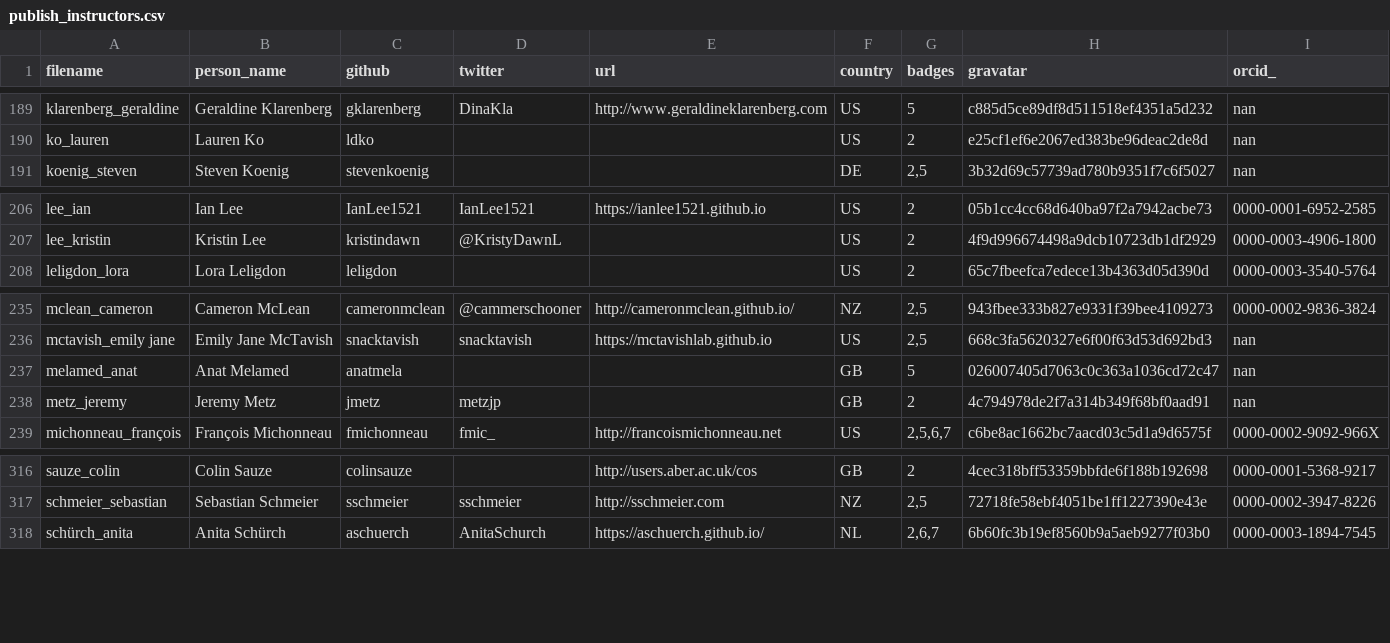
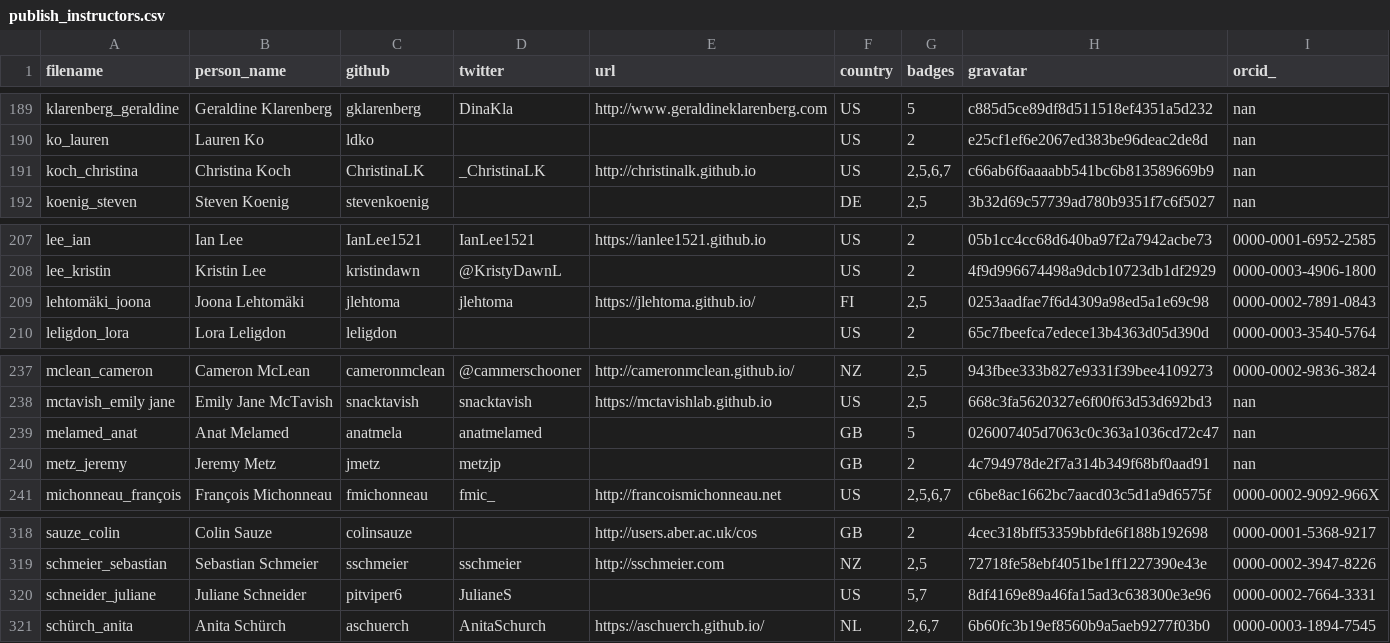
Before and after one commit to hpc-carpentry/hpc-carpentry.github.io, a CSV file: _data/publish_instructors.csv, drawn as a sheet; only a part is shown, gaps mark what is left out.

Commit message:
Updating instructor records

```diff
--- a/_data/publish_instructors.csv
+++ b/_data/publish_instructors.csv
@@ -190,2 +190,3 @@ klarenberg_geraldine,Geraldine Klarenberg,gklarenberg,DinaKla,http://www.geraldi
 ko_lauren,Lauren Ko,ldko,,,US,2,e25cf1ef6e2067ed383be96deac2de8d,nan
+koch_christina,Christina Koch,ChristinaLK,_ChristinaLK,http://christinalk.github.io,US,"2,5,6,7",c66ab6f6aaaabb541bc6b813589669b9,nan
 koenig_steven,Steven Koenig,stevenkoenig,,,DE,"2,5",3b32d69c57739ad780b9351f7c6f5027,nan
@@ -207,2 +208,3 @@ lee_ian,Ian Lee,IanLee1521,IanLee1521,https://ianlee1521.github.io,US,2,05b1cc4c
 lee_kristin,Kristin Lee,kristindawn,@KristyDawnL,,US,2,4f9d996674498a9dcb10723db1df2929,0000-0003-4906-1800
+lehtomäki_joona,Joona Lehtomäki,jlehtoma,jlehtoma,https://jlehtoma.github.io/,FI,"2,5",0253aadfae7f6d4309a98ed5a1e69c98,0000-0002-7891-0843
 leligdon_lora,Lora Leligdon,leligdon,,,US,2,65c7fbeefca7edece13b4363d05d390d,0000-0003-3540-5764
@@ -236,3 +238,3 @@ mclean_cameron,Cameron McLean,cameronmclean,@cammerschooner,http://cameronmclean
 mctavish_emily jane,Emily Jane McTavish,snacktavish,snacktavish,https://mctavishlab.github.io,US,"2,5",668c3fa5620327e6f00f63d53d692bd3,nan
-melamed_anat,Anat Melamed,anatmela,,,GB,5,026007405d7063c0c363a1036cd72c47,nan
+melamed_anat,Anat Melamed,anatmela,anatmelamed,,GB,5,026007405d7063c0c363a1036cd72c47,nan
 metz_jeremy,Jeremy Metz,jmetz,metzjp,,GB,2,4c794978de2f7a314b349f68bf0aad91,nan
@@ -317,2 +319,3 @@ sauze_colin,Colin Sauze,colinsauze,,http://users.aber.ac.uk/cos,GB,2,4cec318bff5
 schmeier_sebastian,Sebastian Schmeier,sschmeier,sschmeier,http://sschmeier.com,NZ,"2,5",72718fe58ebf4051be1ff1227390e43e,0000-0002-3947-8226
+schneider_juliane,Juliane Schneider,pitviper6,JulianeS,,US,"5,7",8df4169e89a46fa15ad3c638300e3e96,0000-0002-7664-3331
 schürch_anita,Anita Schürch,aschuerch,AnitaSchurch,https://aschuerch.github.io/,NL,"2,6,7",6b60fc3b19ef8560b9a5aeb9277f03b0,0000-0003-1894-7545
```
